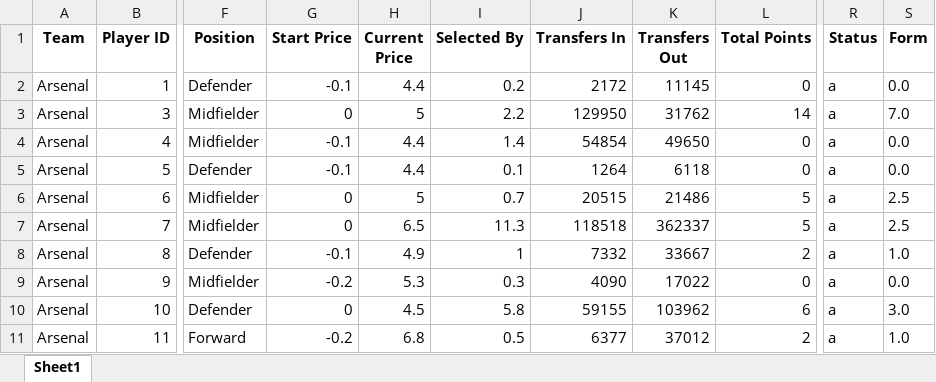
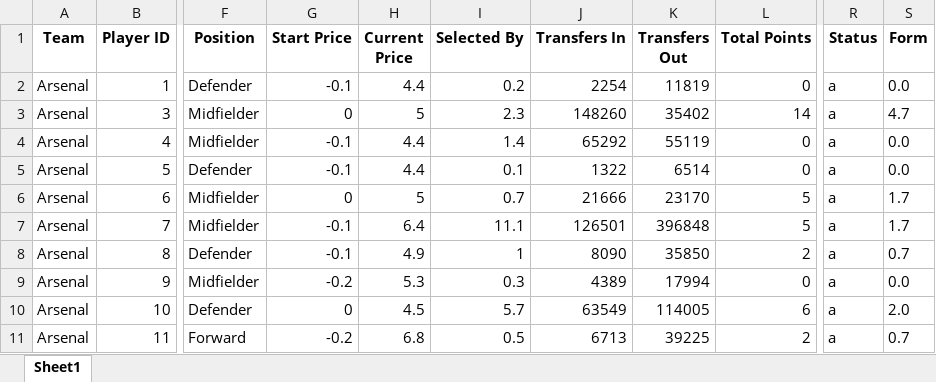
Before and after one commit to probablyvivek/Fantasy, an Excel workbook: First_Draft.xlsx, sheet Sheet1, drawn as a sheet; only a part is shown, gaps mark what is left out; values as stored, in another font and other column widths than the file's, no borders; the diff covers the shown part only; the diff names each change by its address in the sheet, - before the commit and + after, or states it on an @@ line.

Commit message:
Data till 20th August

```diff
--- a/First_Draft.xlsx (sheet Sheet1)
+++ b/First_Draft.xlsx (sheet Sheet1)
-J2 (Transfers In): 2172
+J2 (Transfers In): 2254
-K2 (Transfers Out): 11145
+K2 (Transfers Out): 11819
-I3 (Selected By): 2.2
+I3 (Selected By): 2.3
-J3 (Transfers In): 129950
+J3 (Transfers In): 148260
-K3 (Transfers Out): 31762
+K3 (Transfers Out): 35402
-S3 (Form): 7.0
+S3 (Form): 4.7
-J4 (Transfers In): 54854
+J4 (Transfers In): 65292
-K4 (Transfers Out): 49650
+K4 (Transfers Out): 55119
-J5 (Transfers In): 1264
+J5 (Transfers In): 1322
-K5 (Transfers Out): 6118
+K5 (Transfers Out): 6514
-J6 (Transfers In): 20515
+J6 (Transfers In): 21666
-K6 (Transfers Out): 21486
+K6 (Transfers Out): 23170
-S6:S7 (Form): 2.5
+S6:S7 (Form): 1.7
-G7 (Start Price): 0
+G7 (Start Price): -0.1
-H7 (Current Price): 6.5
+H7 (Current Price): 6.4
-I7 (Selected By): 11.3
+I7 (Selected By): 11.1
-J7 (Transfers In): 118518
+J7 (Transfers In): 126501
-K7 (Transfers Out): 362337
+K7 (Transfers Out): 396848
-J8 (Transfers In): 7332
+J8 (Transfers In): 8090
-K8 (Transfers Out): 33667
+K8 (Transfers Out): 35850
-S8 (Form): 1.0
+S8 (Form): 0.7
-J9 (Transfers In): 4090
+J9 (Transfers In): 4389
-K9 (Transfers Out): 17022
+K9 (Transfers Out): 17994
-I10 (Selected By): 5.8
+I10 (Selected By): 5.7
-J10 (Transfers In): 59155
+J10 (Transfers In): 63549
-K10 (Transfers Out): 103962
+K10 (Transfers Out): 114005
-S10 (Form): 3.0
+S10 (Form): 2.0
-J11 (Transfers In): 6377
+J11 (Transfers In): 6713
-K11 (Transfers Out): 37012
+K11 (Transfers Out): 39225
-S11 (Form): 1.0
+S11 (Form): 0.7
```
Also changed, not shown: 1 added row, 1 removed row and 1858 edited cells elsewhere in this sheet.
